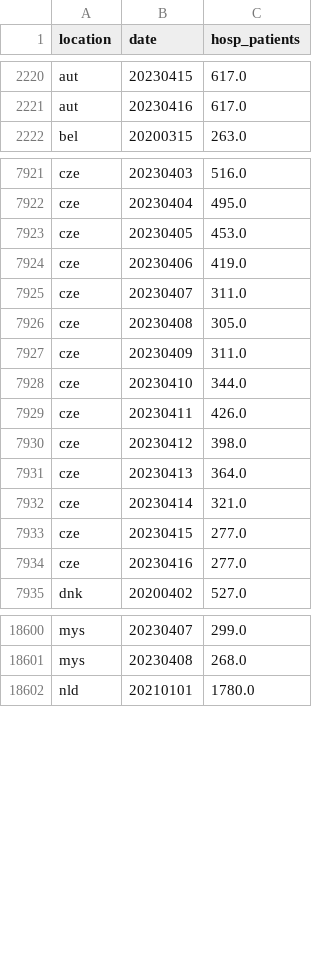
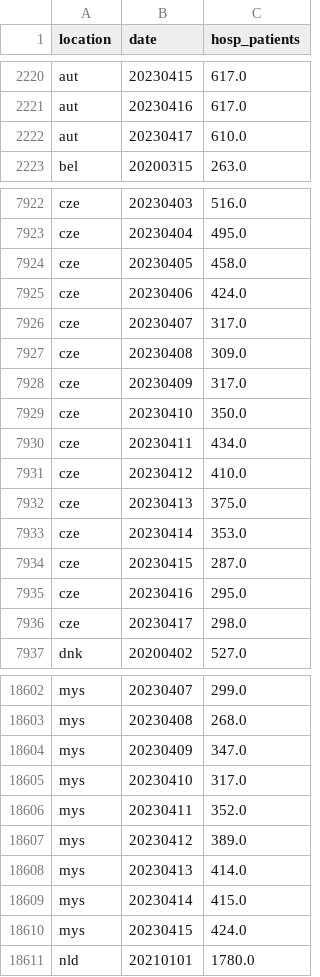
Before and after one commit to open-numbers/ddf--owid--covid_19, a CSV file: ddf--datapoints--hosp_patients--by--location--date.csv, drawn as a sheet; only a part is shown, gaps mark what is left out; the diff covers the shown part only.

```diff
--- a/ddf--datapoints--hosp_patients--by--location--date.csv
+++ b/ddf--datapoints--hosp_patients--by--location--date.csv
@@ -2221,2 +2221,3 @@ aut,20230415,617.0
 aut,20230416,617.0
+aut,20230417,610.0
 bel,20200315,263.0
@@ -7922,14 +7923,15 @@ cze,20230403,516.0
 cze,20230404,495.0
-cze,20230405,453.0
-cze,20230406,419.0
-cze,20230407,311.0
-cze,20230408,305.0
-cze,20230409,311.0
-cze,20230410,344.0
-cze,20230411,426.0
-cze,20230412,398.0
-cze,20230413,364.0
-cze,20230414,321.0
-cze,20230415,277.0
-cze,20230416,277.0
+cze,20230405,458.0
+cze,20230406,424.0
+cze,20230407,317.0
+cze,20230408,309.0
+cze,20230409,317.0
+cze,20230410,350.0
+cze,20230411,434.0
+cze,20230412,410.0
+cze,20230413,375.0
+cze,20230414,353.0
+cze,20230415,287.0
+cze,20230416,295.0
+cze,20230417,298.0
 dnk,20200402,527.0
@@ -18601,2 +18603,9 @@ mys,20230407,299.0
 mys,20230408,268.0
+mys,20230409,347.0
+mys,20230410,317.0
+mys,20230411,352.0
+mys,20230412,389.0
+mys,20230413,414.0
+mys,20230414,415.0
+mys,20230415,424.0
 nld,20210101,1780.0
```
Also changed, not shown: 5 added rows and 10 edited cells elsewhere in this file, ddf--datapoints--hosp_patients_per_million--by--location--date.csv, ddf--datapoints--icu_patients--by--location--date.csv, 25 other files.
